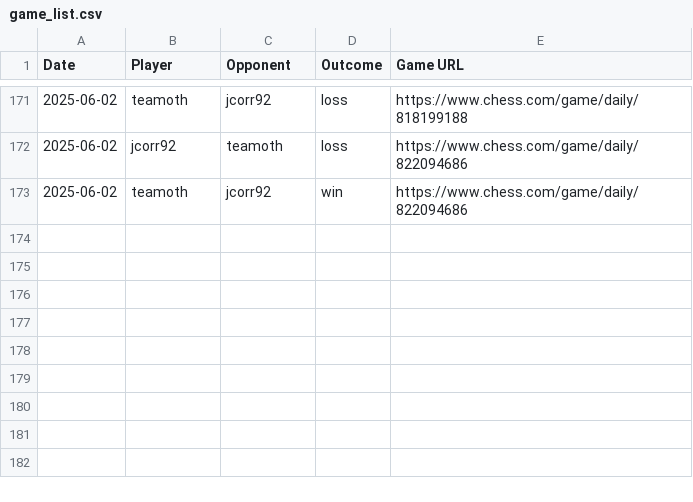
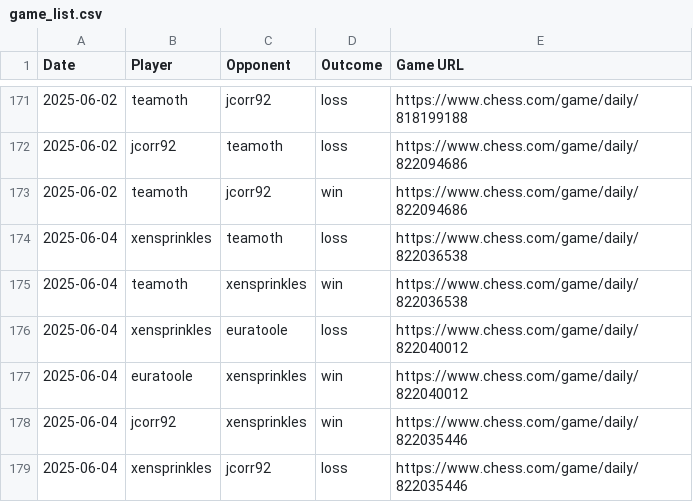
Before and after one commit to jcorr92/chess_club_leaderboard, a CSV file: game_list.csv, drawn as a sheet; only a part is shown, gaps mark what is left out.

```diff
--- a/game_list.csv
+++ b/game_list.csv
@@ -173 +173,7 @@ Date,Player,Opponent,Outcome,Game URL
 2025-06-02,teamoth,jcorr92,win,https://www.chess.com/game/daily/822094686
+2025-06-04,xensprinkles,teamoth,loss,https://www.chess.com/game/daily/822036538
+2025-06-04,teamoth,xensprinkles,win,https://www.chess.com/game/daily/822036538
+2025-06-04,xensprinkles,euratoole,loss,https://www.chess.com/game/daily/822040012
+2025-06-04,euratoole,xensprinkles,win,https://www.chess.com/game/daily/822040012
+2025-06-04,jcorr92,xensprinkles,win,https://www.chess.com/game/daily/822035446
+2025-06-04,xensprinkles,jcorr92,loss,https://www.chess.com/game/daily/822035446
```
Also changed, not shown: leaderboard.csv.
